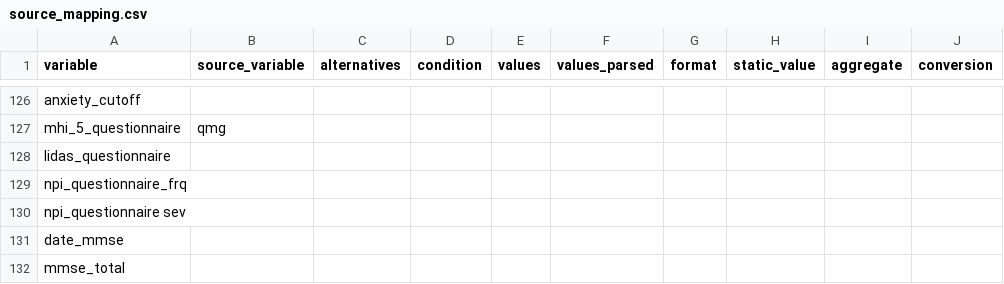
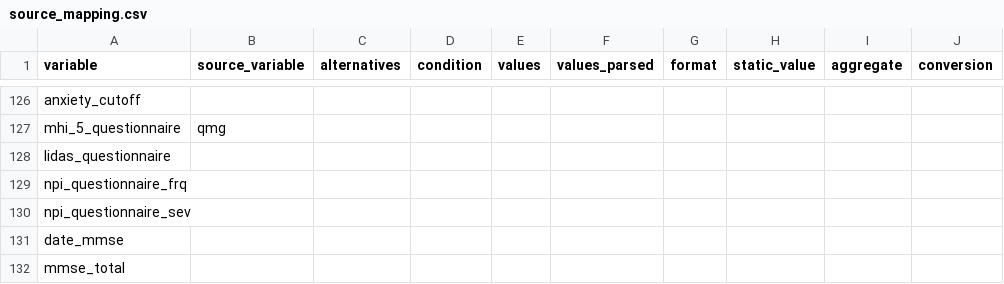
Before and after one commit to MaastrichtU-CDS/ncdc-memorabel, a CSV file: data_harmonization/ncdc_mappings/dcs/source_mapping.csv, drawn as a sheet; only a part is shown, gaps mark what is left out; the diff names each change by its address in the sheet, - before the commit and + after, or states it on an @@ line.

```diff
--- a/data_harmonization/ncdc_mappings/dcs/source_mapping.csv
+++ b/data_harmonization/ncdc_mappings/dcs/source_mapping.csv
-A130 (variable): npi_questionnaire sev
+A130 (variable): npi_questionnaire_sev
```
Also changed, not shown: data_harmonization/examples/data-harmonization-1/source_mapping.csv, data_harmonization/examples/source_mapping.csv, 11 other files.
